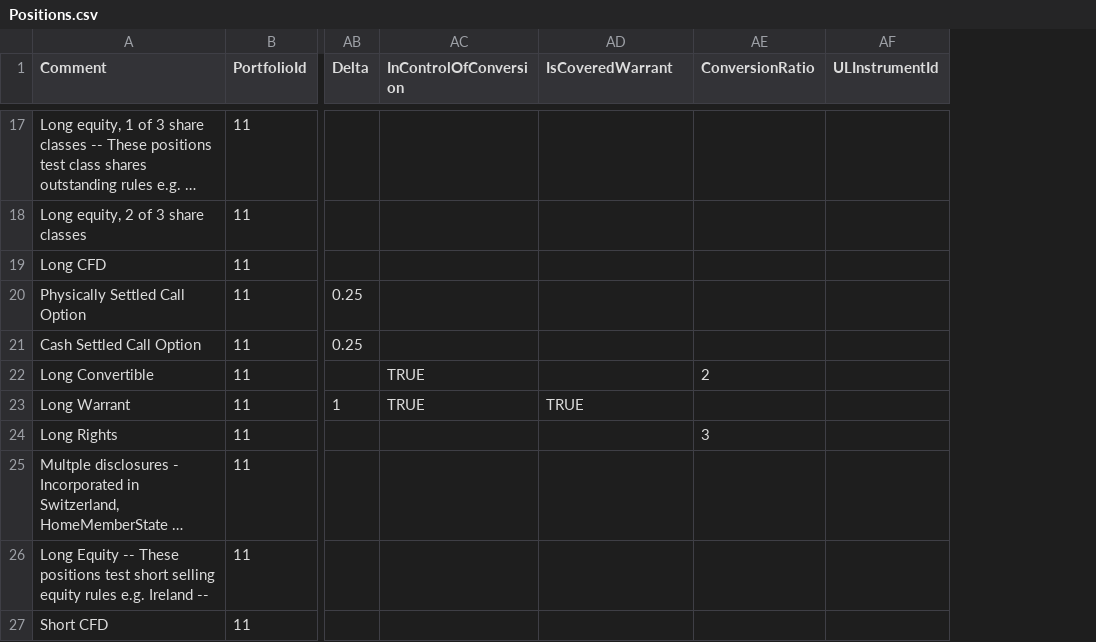
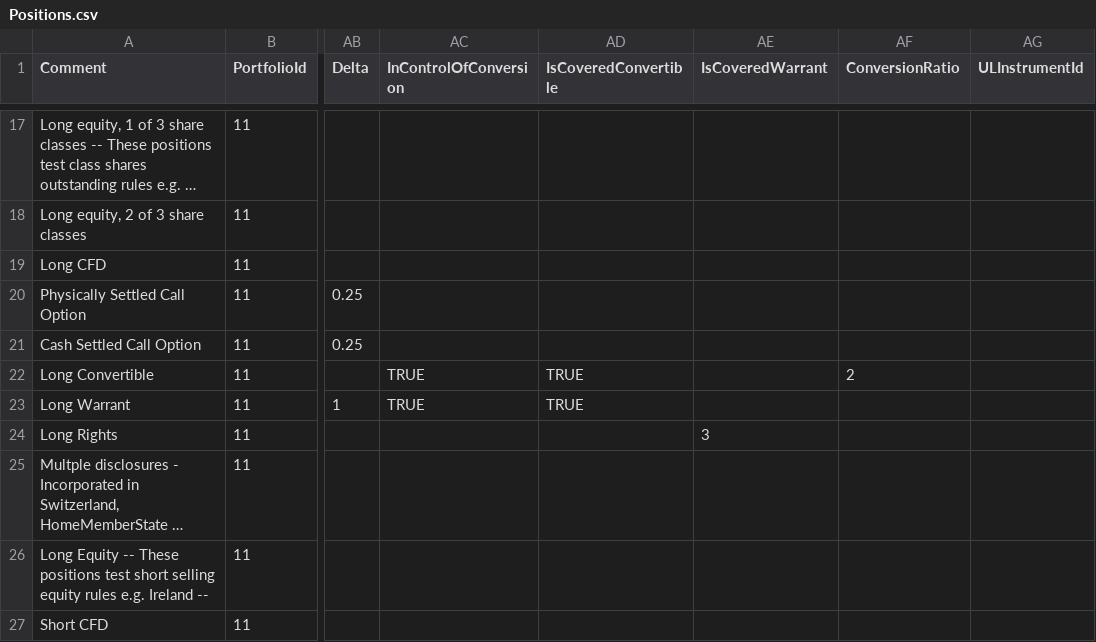
Before and after one commit to fundapps/TechDocs, a CSV file: Sample-ImportFiles/Positions.csv, drawn as a sheet; only a part is shown, gaps mark what is left out; long unchanged cells end in …; addresses are those after the commit; the diff covers the shown part only; the diff names each change by its address in the sheet, - before the commit and + after, or states it on an @@ line.

Commit message:
Update Positions.csv

```diff
--- a/Sample-ImportFiles/Positions.csv
+++ b/Sample-ImportFiles/Positions.csv
+column AE (IsCoveredWarrant), row 24: 3
-AD1: IsCoveredWarrant
+AD1: IsCoveredConvertible
-AD22 (IsCoveredConvertible): (empty)
+AD22 (IsCoveredConvertible): TRUE
-AF24 (ConversionRatio): 3
+AF24 (ConversionRatio): (empty)
```
Also changed, not shown: 10 edited cells elsewhere in this file.
